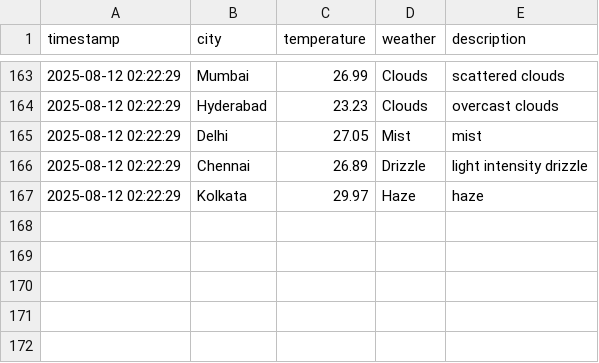
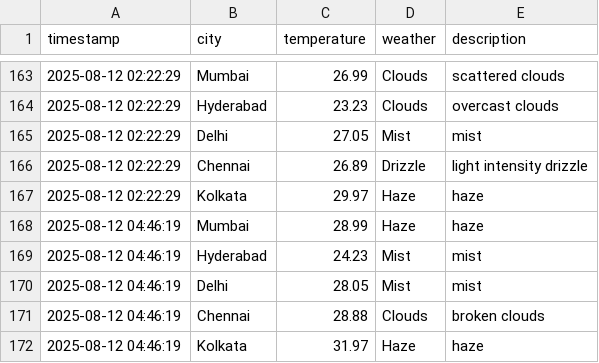
Before and after one commit to Harsh-KH-6/weather-tracking-automation, a CSV file: weather_log.csv, drawn as a sheet; only a part is shown, gaps mark what is left out.

Commit message:
🌤️ Weather Update - 2025-08-12 04:46:19 UTC
Automated weather data collection for Indian cities:
- Mumbai, Hyderabad, Delhi, Chennai, Kolkata

This commit updates the weather_log.csv file with current weather conditions.
Generated by GitHub Actions workflow.

```diff
--- a/weather_log.csv
+++ b/weather_log.csv
@@ -167 +167,6 @@ timestamp,city,temperature,weather,description
 2025-08-12 02:22:29,Kolkata,29.97,Haze,haze
+2025-08-12 04:46:19,Mumbai,28.99,Haze,haze
+2025-08-12 04:46:19,Hyderabad,24.23,Mist,mist
+2025-08-12 04:46:19,Delhi,28.05,Mist,mist
+2025-08-12 04:46:19,Chennai,28.88,Clouds,broken clouds
+2025-08-12 04:46:19,Kolkata,31.97,Haze,haze
```
